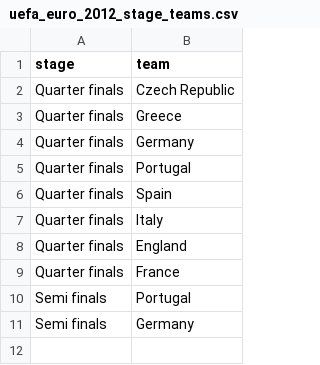
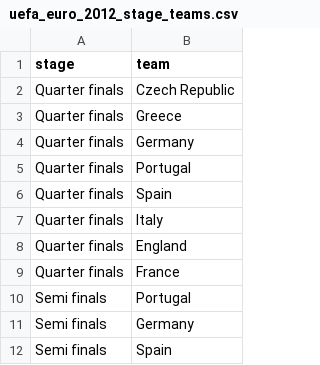
Before and after one commit to torehau/contestadors, a CSV file: lib/tasks/uefa_euro_2012_stage_teams.csv, drawn as a sheet; the diff names each change by its address in the sheet, - before the commit and + after, or states it on an @@ line.

```diff
--- a/lib/tasks/uefa_euro_2012_stage_teams.csv
+++ b/lib/tasks/uefa_euro_2012_stage_teams.csv
+row 12: Semi finals | Spain
```
Also changed, not shown: lib/tasks/uefa_euro_2012_match_results.csv, 1 other file.
